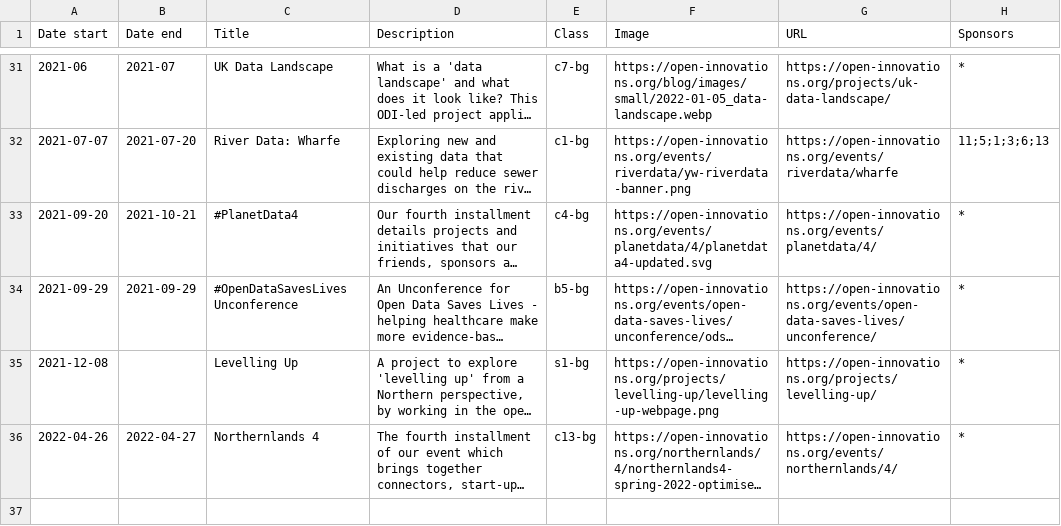
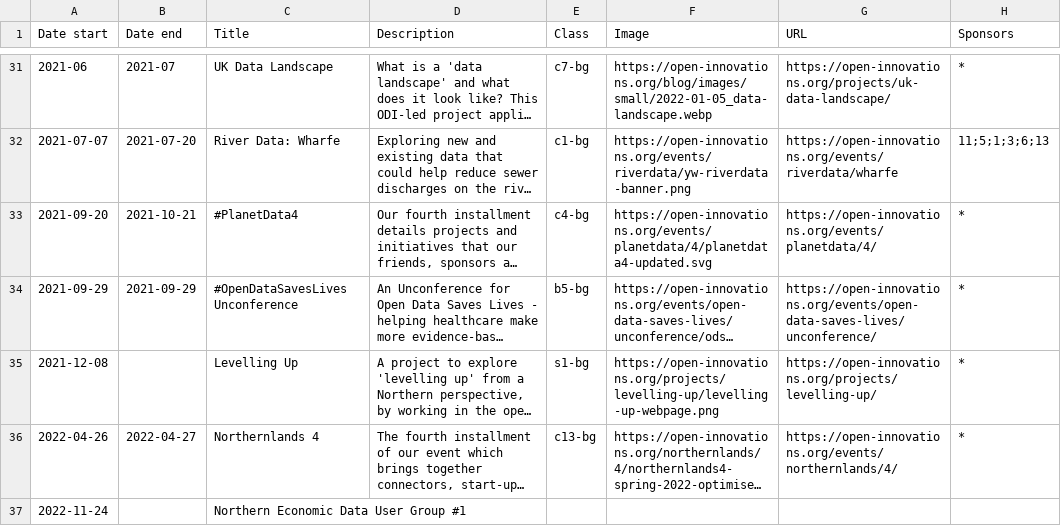
Before and after one commit to open-innovations/dashboard, a CSV file: data/innovation.csv, drawn as a sheet; only a part is shown, gaps mark what is left out; long unchanged cells end in …; the diff names each change by its address in the sheet, - before the commit and + after, or states it on an @@ line.

Commit message:
Update innovation.csv

```diff
--- a/data/innovation.csv
+++ b/data/innovation.csv
+row 37: 2022-11-24 |  | Northern Economic Data User Group #1
```
